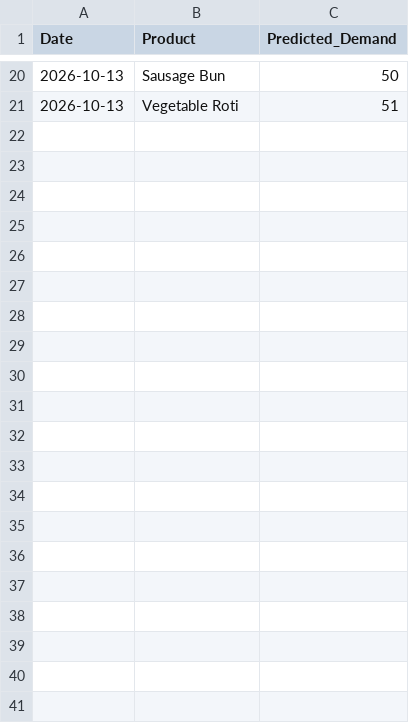
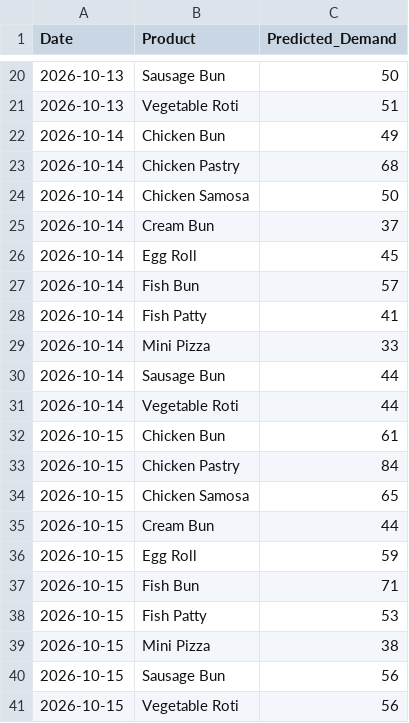
Before and after one commit to thavinsa17/Bakery-Demand-AI, a CSV file: data/forecast_history.csv, drawn as a sheet; only a part is shown, gaps mark what is left out.

```diff
--- a/data/forecast_history.csv
+++ b/data/forecast_history.csv
@@ -21 +21,21 @@ Date,Product,Predicted_Demand
 2026-10-13,Vegetable Roti,51
+2026-10-14,Chicken Bun,49
+2026-10-14,Chicken Pastry,68
+2026-10-14,Chicken Samosa,50
+2026-10-14,Cream Bun,37
+2026-10-14,Egg Roll,45
+2026-10-14,Fish Bun,57
+2026-10-14,Fish Patty,41
+2026-10-14,Mini Pizza,33
+2026-10-14,Sausage Bun,44
+2026-10-14,Vegetable Roti,44
+2026-10-15,Chicken Bun,61
+2026-10-15,Chicken Pastry,84
+2026-10-15,Chicken Samosa,65
+2026-10-15,Cream Bun,44
+2026-10-15,Egg Roll,59
+2026-10-15,Fish Bun,71
+2026-10-15,Fish Patty,53
+2026-10-15,Mini Pizza,38
+2026-10-15,Sausage Bun,56
+2026-10-15,Vegetable Roti,56
```
Also changed, not shown: data/bakery_data.csv, 4 other files.
